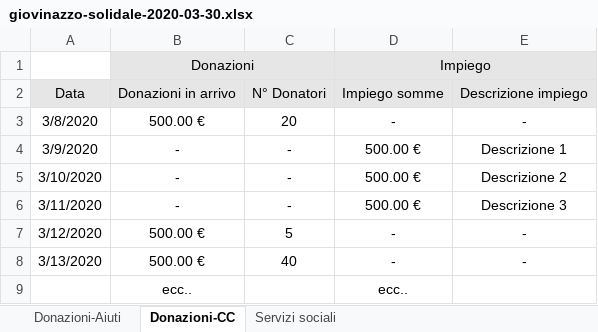
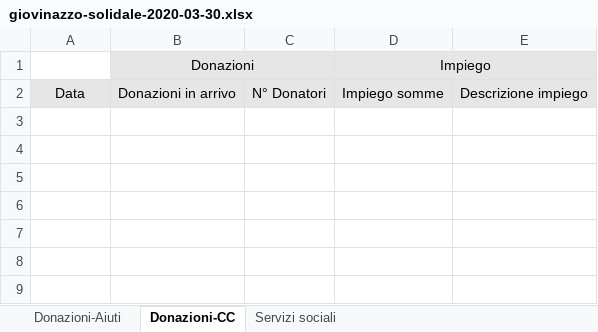
Before and after one commit to ComuneGiovinazzo/GiovinazzoSolidale, an Excel workbook: giovinazzo-solidale-2020-03-30.xlsx, sheet Donazioni-CC, drawn as a sheet; values as stored, in another font and other column widths than the file's, no borders; the diff names each change by its address in the sheet, - before the commit and + after, or states it on an @@ line.

```diff
--- a/giovinazzo-solidale-2020-03-30.xlsx (sheet Donazioni-CC)
+++ b/giovinazzo-solidale-2020-03-30.xlsx (sheet Donazioni-CC)
-row 3: 3/8/2020 | 500.00 € | 20 | - | -
-row 4: 3/9/2020 | - | - | 500.00 € | Descrizione 1
-row 5: 3/10/2020 | - | - | 500.00 € | Descrizione 2
-row 6: 3/11/2020 | - | - | 500.00 € | Descrizione 3
-row 7: 3/12/2020 | 500.00 € | 5 | - | -
-row 8: 3/13/2020 | 500.00 € | 40 | - | -
-row 9:  | ecc.. |  | ecc..
```
Also changed, not shown: sheet Servizi sociali, 2 other files.
